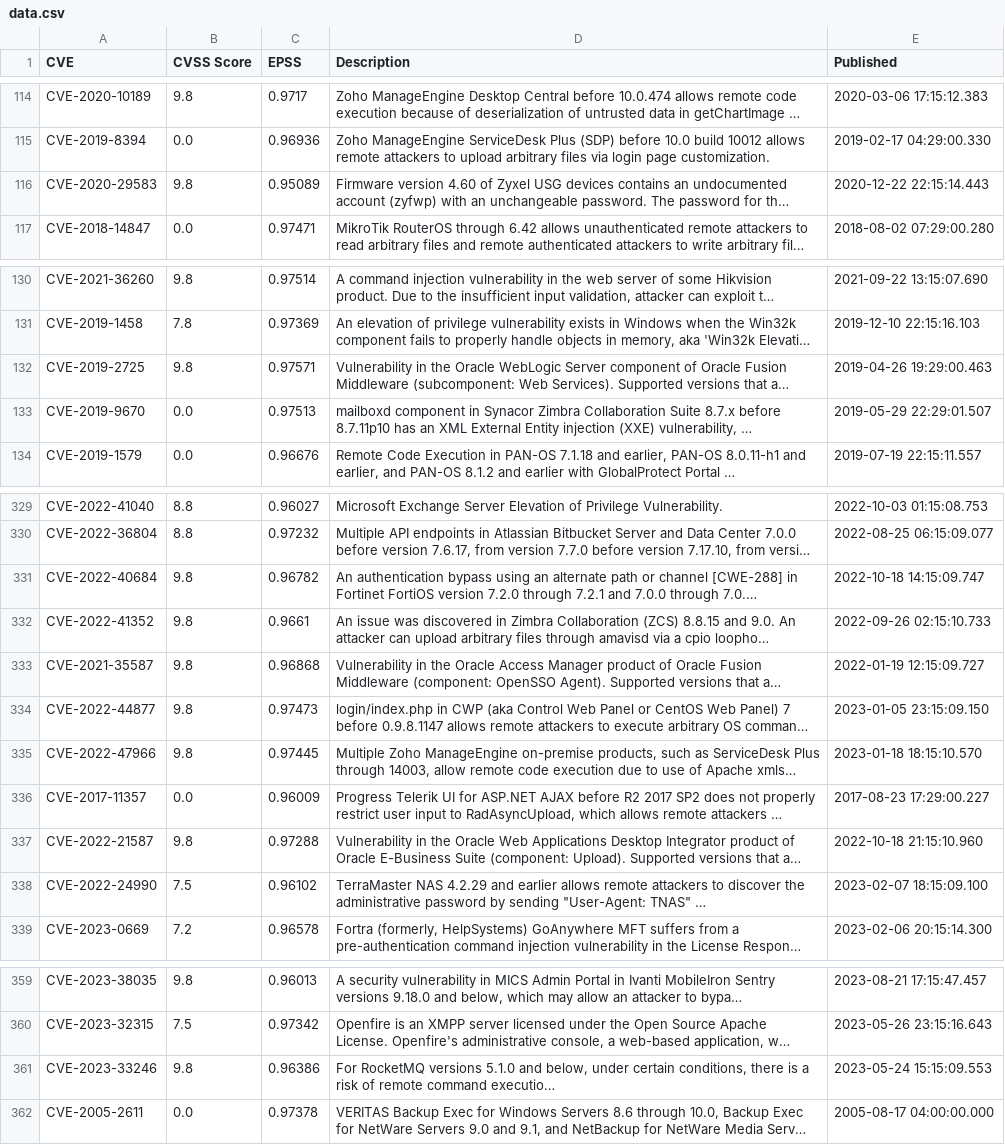
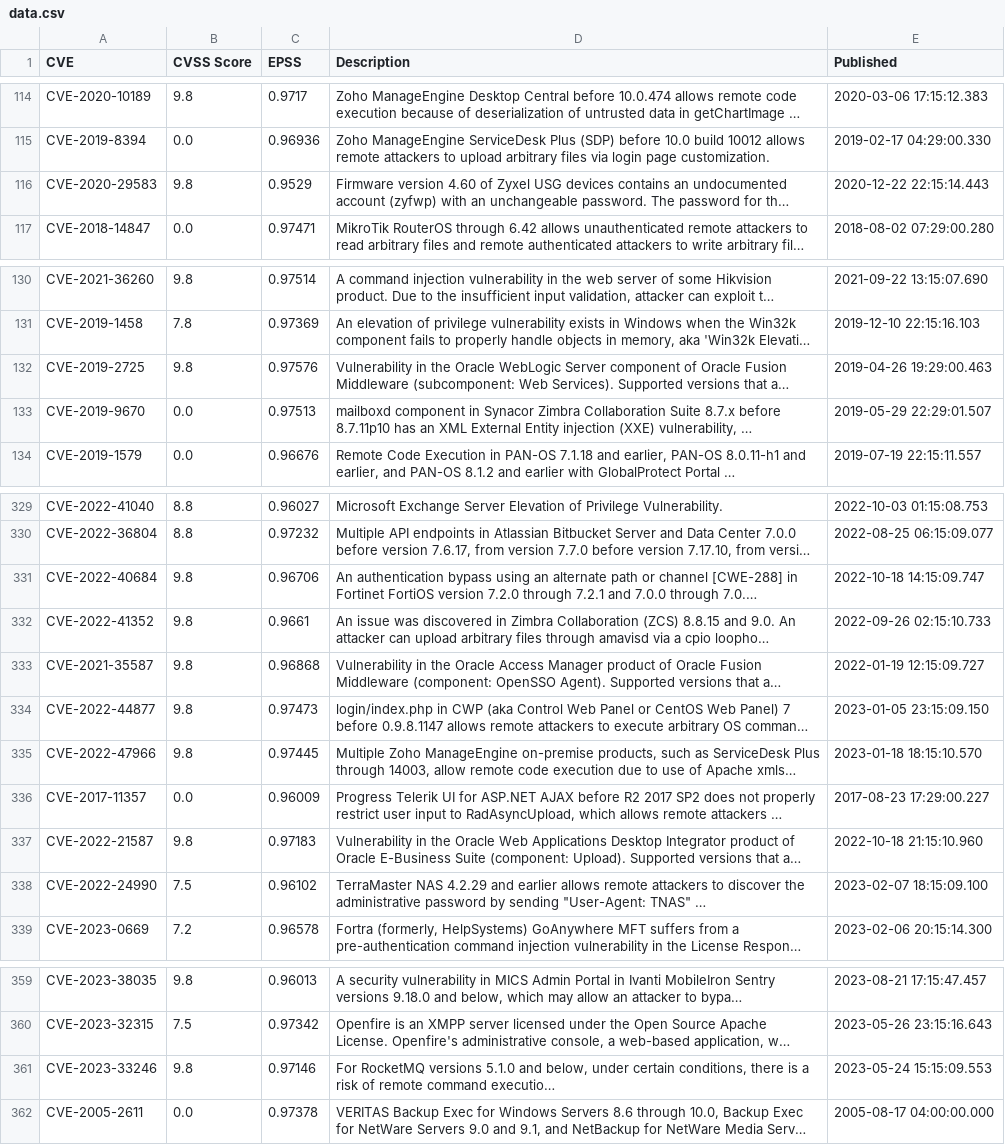
Before and after one commit to jgamblin/patchthisapp, a CSV file: data/data.csv, drawn as a sheet; only a part is shown, gaps mark what is left out; long unchanged cells end in …; the diff covers the shown part only; the diff names each change by its address in the sheet, - before the commit and + after, or states it on an @@ line.

```diff
--- a/data/data.csv
+++ b/data/data.csv
-C116 (EPSS): 0.95089
+C116 (EPSS): 0.9529
-C132 (EPSS): 0.97571
+C132 (EPSS): 0.97576
-C331 (EPSS): 0.96782
+C331 (EPSS): 0.96706
-C337 (EPSS): 0.97288
+C337 (EPSS): 0.97183
-C361 (EPSS): 0.96386
+C361 (EPSS): 0.97146
```
Also changed, not shown: 26 edited cells elsewhere in this file, 1 other file.
